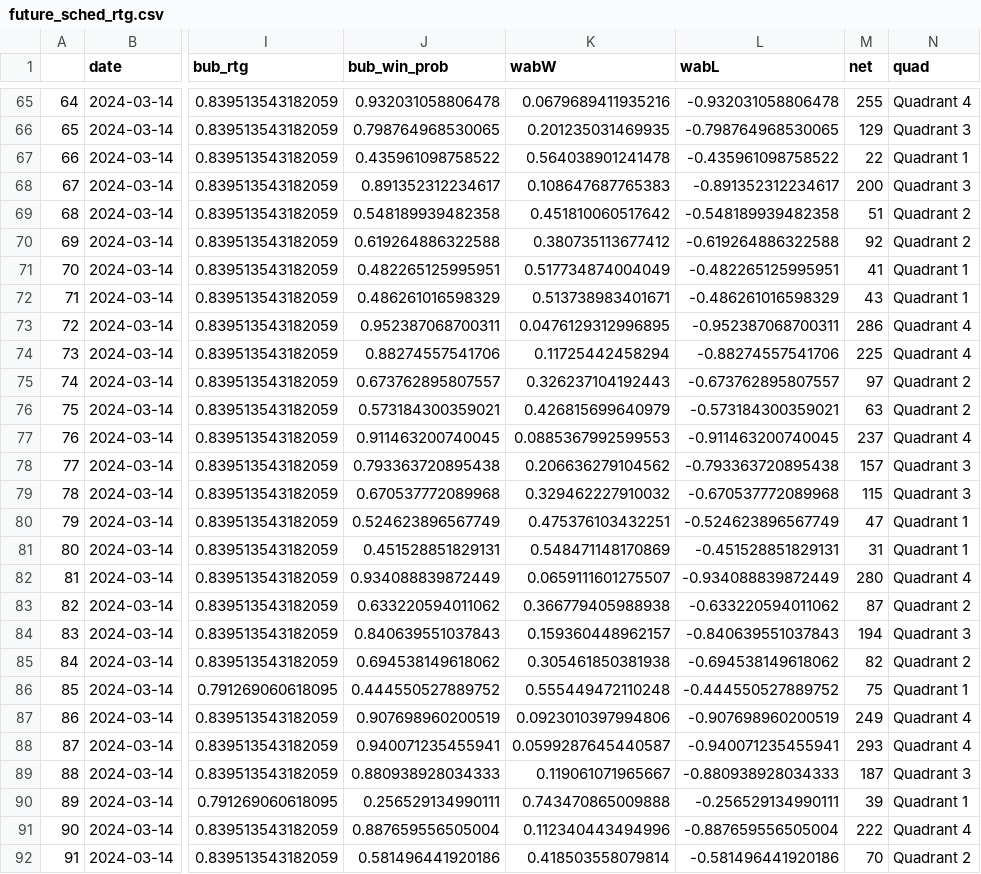
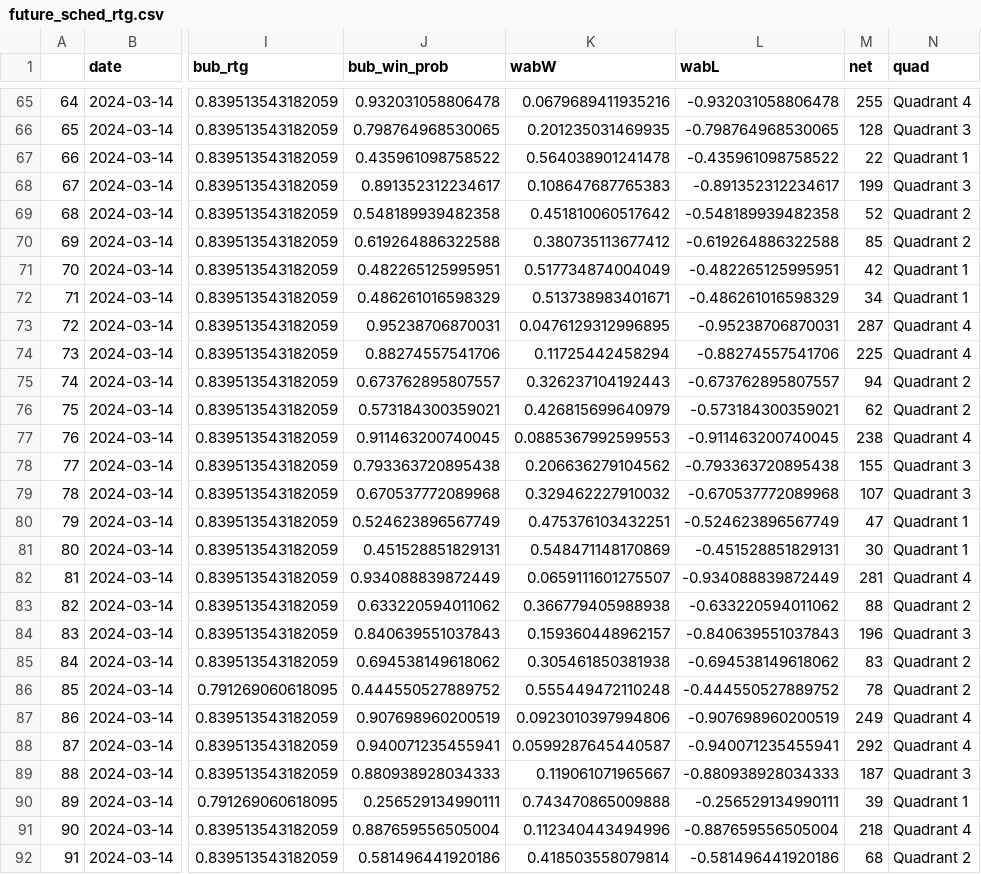
Before and after one commit to gallochris/wab_data_job, a CSV file: data/future_sched_rtg.csv, drawn as a sheet; only a part is shown, gaps mark what is left out; the diff covers the shown part only; the diff names each change by its address in the sheet, - before the commit and + after, or states it on an @@ line.

Commit message:
quads!

```diff
--- a/data/future_sched_rtg.csv
+++ b/data/future_sched_rtg.csv
-M66 (net): 129
+M66 (net): 128
-M68 (net): 200
+M68 (net): 199
-M69 (net): 51
+M69 (net): 52
-M70 (net): 92
+M70 (net): 85
-M71 (net): 41
+M71 (net): 42
-M72 (net): 43
+M72 (net): 34
-J73 (bub_win_prob): 0.952387068700311
+J73 (bub_win_prob): 0.95238706870031
-L73 (wabL): -0.952387068700311
+L73 (wabL): -0.95238706870031
-M73 (net): 286
+M73 (net): 287
-M75 (net): 97
+M75 (net): 94
-M76 (net): 63
+M76 (net): 62
-M77 (net): 237
+M77 (net): 238
-M78 (net): 157
+M78 (net): 155
-M79 (net): 115
+M79 (net): 107
-M81 (net): 31
+M81 (net): 30
-M82 (net): 280
+M82 (net): 281
-M83 (net): 87
+M83 (net): 88
-M84 (net): 194
+M84 (net): 196
-M85 (net): 82
+M85 (net): 83
-M86 (net): 75
+M86 (net): 78
-N86 (quad): Quadrant 1
+N86 (quad): Quadrant 2
-M88 (net): 293
+M88 (net): 292
-M91 (net): 222
+M91 (net): 218
-M92 (net): 70
+M92 (net): 68
```
Also changed, not shown: 58 edited cells elsewhere in this file, data/wab_rank.csv, 2 other files.
